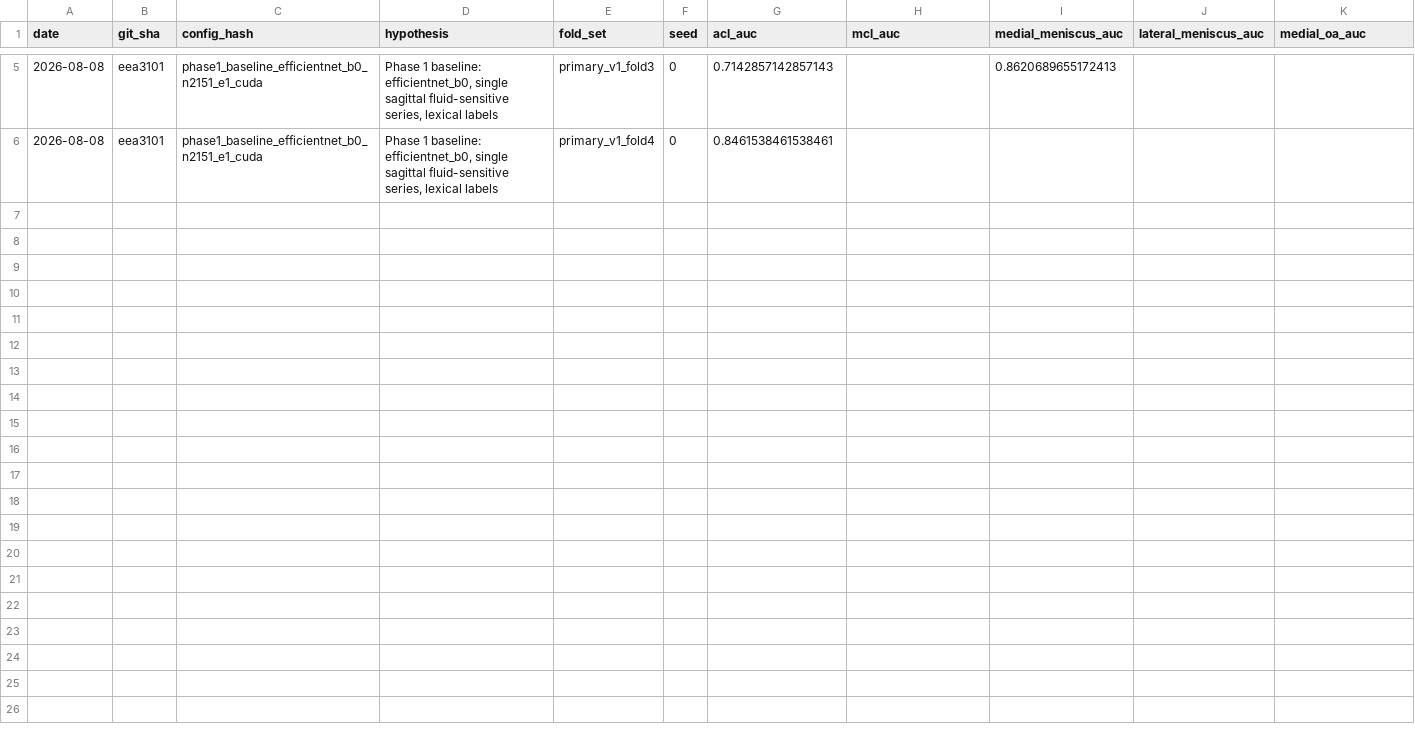
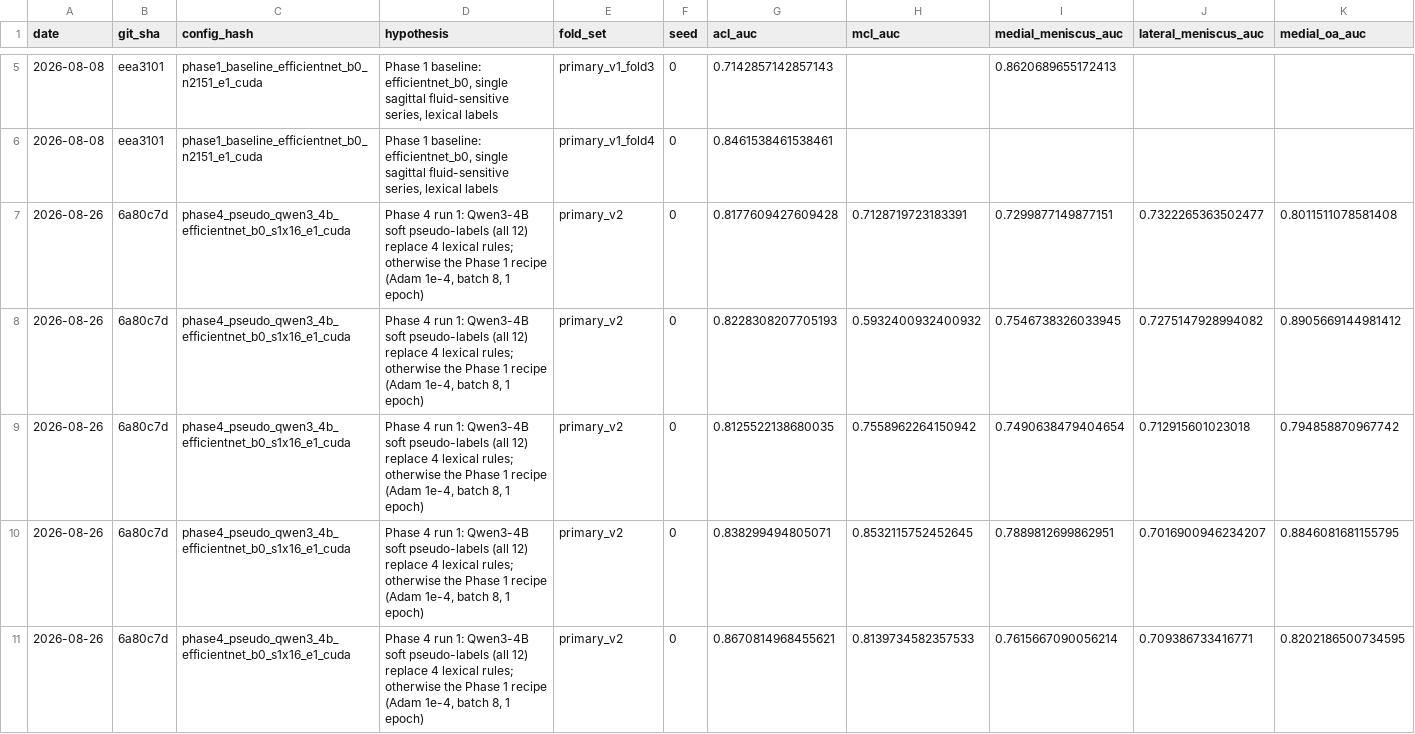
Before and after one commit to yaser0004/RSNA-Knee-Abnormality-Detection, a CSV file: results/experiments.csv, drawn as a sheet; only a part is shown, gaps mark what is left out; rows hold the shown columns only; the diff names each change by its address in the sheet, - before the commit and + after, or states it on an @@ line.

Commit message:
Ingest Phase 4 run 1: pseudo-labels train all 12 labels
The kernel finished 2026-08-26 and the result sat on Kaggle unread for a
week. Pooled OOF macro AUC 0.7779 against the pseudo-labels; gold transfer
0.7252 on the 58 studies held out of both sides of every split -- the
direct LLM-label -> rubric number Phase 1 could only back out of the LB.
On the four labels Phase 1 also trained, gold transfer averages 0.777
against its ~0.674, and the eight labels that had no training target at
all now carry real signal instead of a flat 0.500 each.

paired_delta stays 0.0 in all five rows and must: Phase 1 is primary_v1 /
2,151 studies / 4 labels against primary_v2 / 4,349 / 12, so no paired
comparison between them exists. No hall_of_fame row for the same reason --
run 1 is the reference every later delta is measured from, not a winner.

MCL is the informative failure: 0.5034 gold transfer, literally random,
while its Qwen3-4B label scored 0.887 in the bake-off. The label is fine;
run 1 feeds one sagittal series and MCL is a coronal structure. The two
worst labels are both coronal, the best is the most sagittal-visible one.

```diff
--- a/results/experiments.csv
+++ b/results/experiments.csv
+row 7: 2026-08-26 | 6a80c7d | phase4_pseudo_qwen3_4b_efficientnet_b0_s1x16_e1_cuda | Phase 4 run 1: Qwen3-4B soft pseudo-labels (all 12) replace 4 lexical rules; otherwise the Phase 1 recipe (Adam 1e-4, batch 8, 1 epoch) | primary_v2 | 0 | 0.8177609427609428 | 0.7128719723183391 | 0.7299877149877151 | 0.7322265363502477 | 0.8011511078581408
+row 8: 2026-08-26 | 6a80c7d | phase4_pseudo_qwen3_4b_efficientnet_b0_s1x16_e1_cuda | Phase 4 run 1: Qwen3-4B soft pseudo-labels (all 12) replace 4 lexical rules; otherwise the Phase 1 recipe (Adam 1e-4, batch 8, 1 epoch) | primary_v2 | 0 | 0.8228308207705193 | 0.5932400932400932 | 0.7546738326033945 | 0.7275147928994082 | 0.8905669144981412
+row 9: 2026-08-26 | 6a80c7d | phase4_pseudo_qwen3_4b_efficientnet_b0_s1x16_e1_cuda | Phase 4 run 1: Qwen3-4B soft pseudo-labels (all 12) replace 4 lexical rules; otherwise the Phase 1 recipe (Adam 1e-4, batch 8, 1 epoch) | primary_v2 | 0 | 0.8125522138680035 | 0.7558962264150942 | 0.7490638479404654 | 0.712915601023018 | 0.794858870967742
+row 10: 2026-08-26 | 6a80c7d | phase4_pseudo_qwen3_4b_efficientnet_b0_s1x16_e1_cuda | Phase 4 run 1: Qwen3-4B soft pseudo-labels (all 12) replace 4 lexical rules; otherwise the Phase 1 recipe (Adam 1e-4, batch 8, 1 epoch) | primary_v2 | 0 | 0.838299494805071 | 0.8532115752452645 | 0.7889812699862951 | 0.7016900946234207 | 0.8846081681155795
+row 11: 2026-08-26 | 6a80c7d | phase4_pseudo_qwen3_4b_efficientnet_b0_s1x16_e1_cuda | Phase 4 run 1: Qwen3-4B soft pseudo-labels (all 12) replace 4 lexical rules; otherwise the Phase 1 recipe (Adam 1e-4, batch 8, 1 epoch) | primary_v2 | 0 | 0.8670814968455621 | 0.8139734582357533 | 0.7615667090056214 | 0.709386733416771 | 0.8202186500734595
```
Also changed, not shown: 2 other files.
